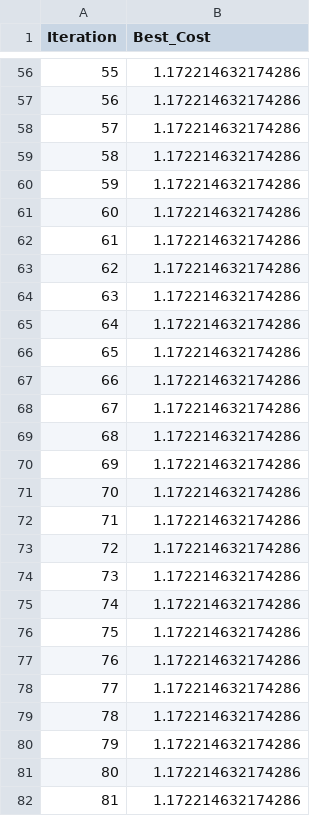
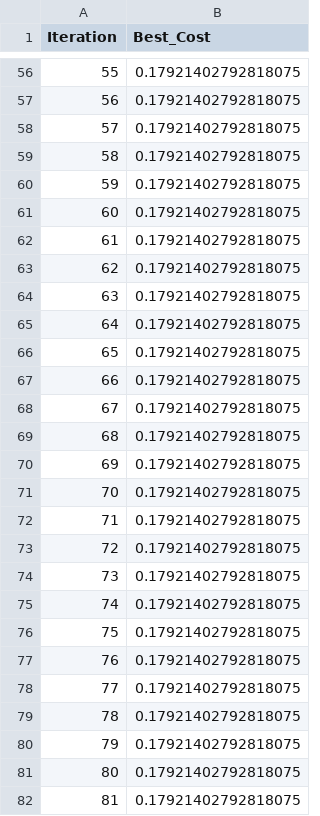
Before and after one commit to ahmdrza1383/EPC-project, a CSV file: epc_sphere_golden.csv, drawn as a sheet; only a part is shown, gaps mark what is left out; the diff covers the shown part only.

```diff
--- a/epc_sphere_golden.csv
+++ b/epc_sphere_golden.csv
@@ -56,27 +56,27 @@ Iteration,Best_Cost
-55,1.172214632174286
-56,1.172214632174286
-57,1.172214632174286
-58,1.172214632174286
-59,1.172214632174286
-60,1.172214632174286
-61,1.172214632174286
-62,1.172214632174286
-63,1.172214632174286
-64,1.172214632174286
-65,1.172214632174286
-66,1.172214632174286
-67,1.172214632174286
-68,1.172214632174286
-69,1.172214632174286
-70,1.172214632174286
-71,1.172214632174286
-72,1.172214632174286
-73,1.172214632174286
-74,1.172214632174286
-75,1.172214632174286
-76,1.172214632174286
-77,1.172214632174286
-78,1.172214632174286
-79,1.172214632174286
-80,1.172214632174286
-81,1.172214632174286
+55,0.17921402792818075
+56,0.17921402792818075
+57,0.17921402792818075
+58,0.17921402792818075
+59,0.17921402792818075
+60,0.17921402792818075
+61,0.17921402792818075
+62,0.17921402792818075
+63,0.17921402792818075
+64,0.17921402792818075
+65,0.17921402792818075
+66,0.17921402792818075
+67,0.17921402792818075
+68,0.17921402792818075
+69,0.17921402792818075
+70,0.17921402792818075
+71,0.17921402792818075
+72,0.17921402792818075
+73,0.17921402792818075
+74,0.17921402792818075
+75,0.17921402792818075
+76,0.17921402792818075
+77,0.17921402792818075
+78,0.17921402792818075
+79,0.17921402792818075
+80,0.17921402792818075
+81,0.17921402792818075
```
Also changed, not shown: 73 edited cells elsewhere in this file, 2 other files.
